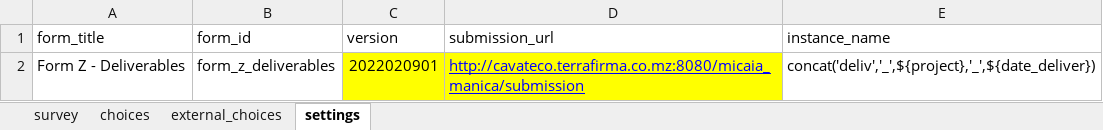
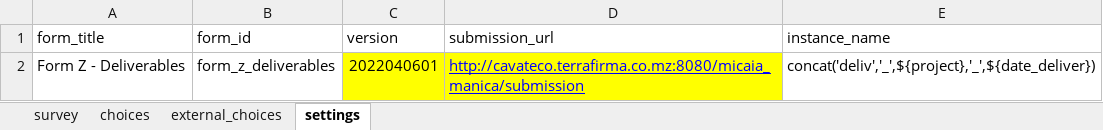
Before and after one commit to TerraFirmaMozambique/odk_forms_micaia, an Excel workbook: xlsx/CaVaTeCo/form_z_deliverables.xlsx, sheet settings, drawn as a sheet; values as stored, in another font and other column widths than the file's, no borders; the diff names each change by its address in the sheet, - before the commit and + after, or states it on an @@ line.

```diff
--- a/xlsx/CaVaTeCo/form_z_deliverables.xlsx (sheet settings)
+++ b/xlsx/CaVaTeCo/form_z_deliverables.xlsx (sheet settings)
-C2 (version): 2022020901
+C2 (version): 2022040601
```
Also changed, not shown: sheet survey, sheet external_choices, xlsx/M&E/indicadores_form_1.xlsx, xlsx/M&E/indicadores_form_2.xlsx, 6 other files.
